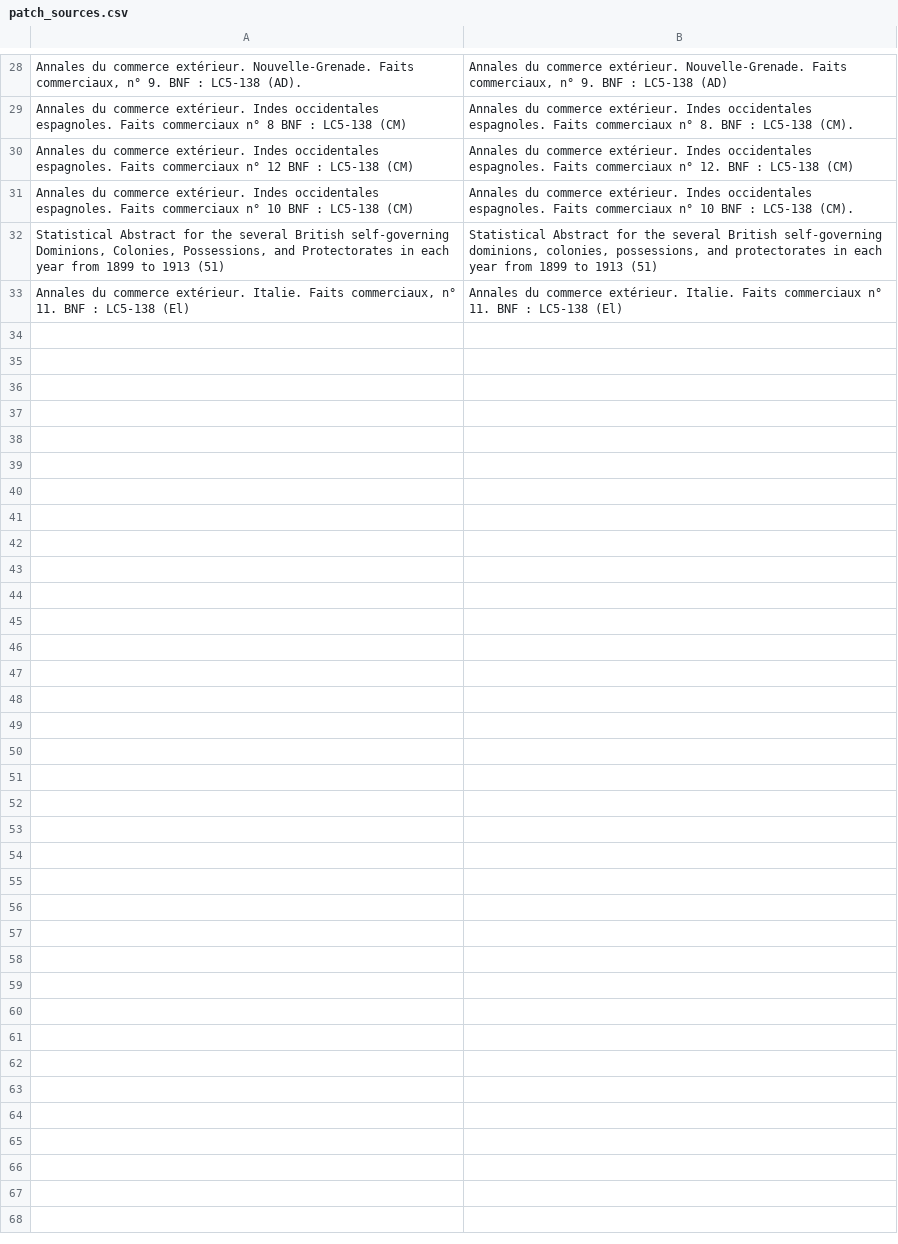
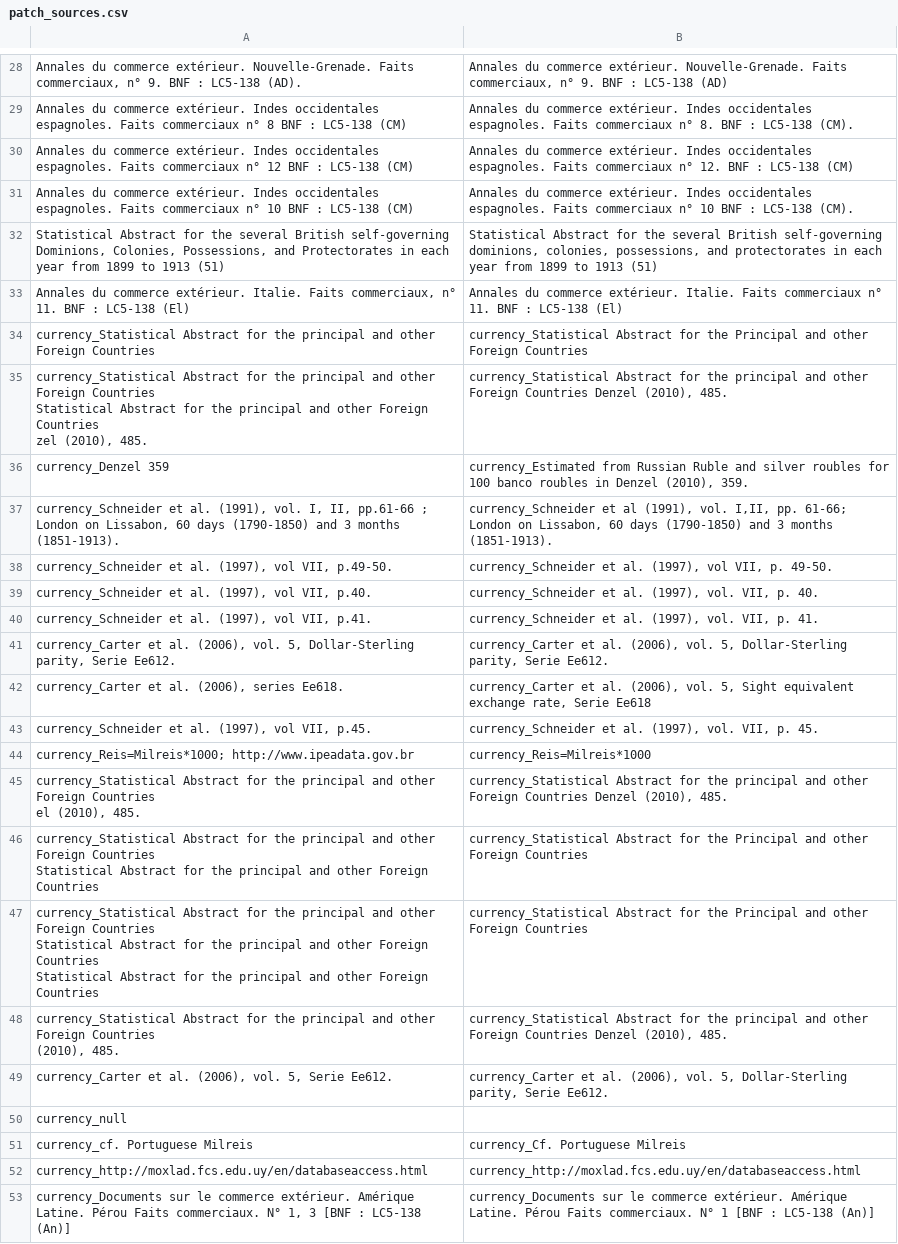
Before and after one commit to medialab/ricardo, a CSV file: database_creation/in_data/patchs/patch_sources.csv, drawn as a sheet; only a part is shown, gaps mark what is left out.

Commit message:
merged exchange rate and flow sources patches

```diff
--- a/database_creation/in_data/patchs/patch_sources.csv
+++ b/database_creation/in_data/patchs/patch_sources.csv
@@ -33 +33,30 @@ Annales du commerce extérieur. Indes occidentales espagnoles. Faits commerciaux
 "Annales du commerce extérieur. Italie. Faits commerciaux, n° 11. BNF : LC5-138 (El)",Annales du commerce extérieur. Italie. Faits commerciaux n° 11. BNF : LC5-138 (El)
+currency_Statistical Abstract for the principal and other Foreign Countries,currency_Statistical Abstract for the Principal and other Foreign Countries
+"currency_Statistical Abstract for the principal and other Foreign Countries
+Statistical Abstract for the principal and other Foreign Countries
+
+zel (2010), 485.","currency_Statistical Abstract for the principal and other Foreign Countries Denzel (2010), 485."
+currency_Denzel 359,"currency_Estimated from Russian Ruble and silver roubles for 100 banco roubles in Denzel (2010), 359."
+"currency_Schneider et al. (1991), vol. I, II, pp.61-66 ; London on Lissabon, 60 days (1790-1850) and 3 months (1851-1913).","currency_Schneider et al (1991), vol. I,II, pp.  61-66; London on Lissabon, 60 days (1790-1850) and 3 months (1851-1913)."
+"currency_Schneider et al. (1997), vol VII, p.49-50.","currency_Schneider et al. (1997), vol VII, p. 49-50."
+"currency_Schneider et al. (1997), vol VII, p.40.","currency_Schneider et al. (1997), vol. VII, p. 40."
+"currency_Schneider et al. (1997), vol VII, p.41.","currency_Schneider et al. (1997), vol. VII, p. 41."
+"currency_Carter et al. (2006), vol. 5, Dollar-Sterling parity, Serie Ee612. ","currency_Carter et al. (2006), vol. 5, Dollar-Sterling parity, Serie Ee612."
+"currency_Carter et al. (2006), series Ee618.","currency_Carter et al. (2006), vol. 5, Sight equivalent exchange rate, Serie Ee618"
+"currency_Schneider et al. (1997), vol VII, p.45.","currency_Schneider et al. (1997), vol. VII, p. 45."
+currency_Reis=Milreis*1000; http://www.ipeadata.gov.br,currency_Reis=Milreis*1000
+"currency_Statistical Abstract for the principal and other Foreign Countries
+
+el (2010), 485.","currency_Statistical Abstract for the principal and other Foreign Countries Denzel (2010), 485."
+"currency_Statistical Abstract for the principal and other Foreign Countries
+Statistical Abstract for the principal and other Foreign Countries",currency_Statistical Abstract for the Principal and other Foreign Countries
+"currency_Statistical Abstract for the principal and other Foreign Countries
+Statistical Abstract for the principal and other Foreign Countries
+Statistical Abstract for the principal and other Foreign Countries",currency_Statistical Abstract for the Principal and other Foreign Countries
+"currency_Statistical Abstract for the principal and other Foreign Countries
+ (2010), 485.","currency_Statistical Abstract for the principal and other Foreign Countries Denzel (2010), 485."
+"currency_Carter et al. (2006), vol. 5, Serie Ee612. ","currency_Carter et al. (2006), vol. 5, Dollar-Sterling parity, Serie Ee612."
+currency_null,
+currency_cf. Portuguese Milreis,currency_Cf. Portuguese Milreis
+currency_http://moxlad.fcs.edu.uy/en/databaseaccess.html ,currency_http://moxlad.fcs.edu.uy/en/databaseaccess.html
+"currency_Documents sur le commerce extérieur. Amérique Latine. Pérou Faits commerciaux. N° 1, 3 [BNF : LC5-138 (An)]",currency_Documents sur le commerce extérieur. Amérique Latine. Pérou Faits commerciaux. N° 1 [BNF : LC5-138 (An)]
```
Also changed, not shown: 3 other files.
